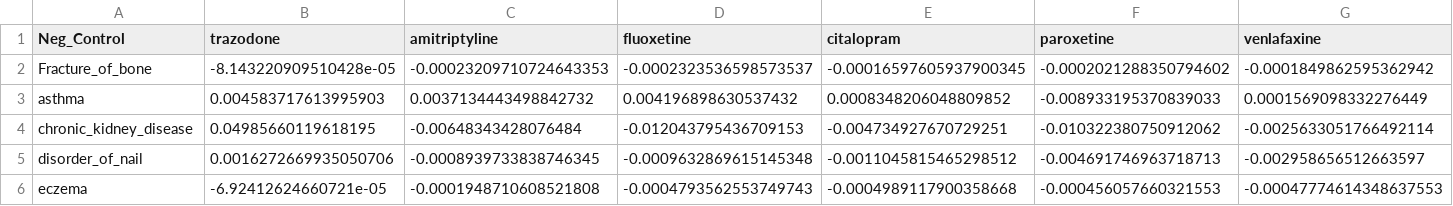
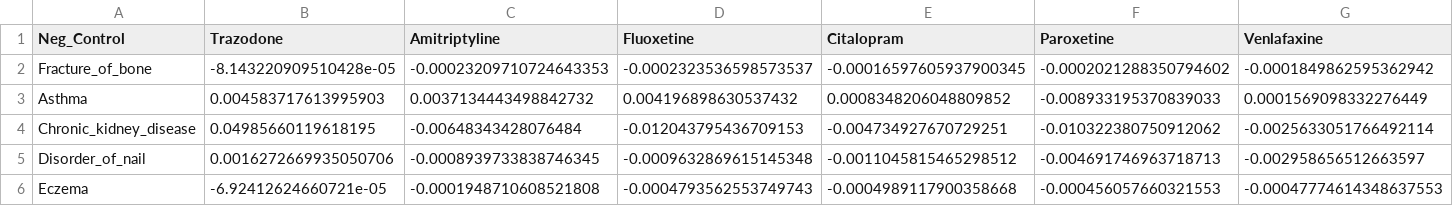
Before and after one commit to mahmud2137/N3C_Antidepressant_effect, a CSV file: neg_control_results/ate_prop_score_neg_cntl_ci_L.csv, drawn as a sheet; only a part is shown; the diff covers the shown part only; the diff names each change by its address in the sheet, - before the commit and + after, or states it on an @@ line.

```diff
--- a/neg_control_results/ate_prop_score_neg_cntl_ci_L.csv
+++ b/neg_control_results/ate_prop_score_neg_cntl_ci_L.csv
-B1: trazodone
+B1: Trazodone
-C1: amitriptyline
+C1: Amitriptyline
-D1: fluoxetine
+D1: Fluoxetine
-E1: citalopram
+E1: Citalopram
-F1: paroxetine
+F1: Paroxetine
-G1: venlafaxine
+G1: Venlafaxine
-A3 (Neg_Control): asthma
+A3 (Neg_Control): Asthma
-A4 (Neg_Control): chronic_kidney_disease
+A4 (Neg_Control): Chronic_kidney_disease
-A5 (Neg_Control): disorder_of_nail
+A5 (Neg_Control): Disorder_of_nail
-A6 (Neg_Control): eczema
+A6 (Neg_Control): Eczema
```
Also changed, not shown: 11 edited cells elsewhere in this file, neg_control_results/ate_prop_score_neg_cntl_ci_U.csv, neg_control_results/ate_prop_score_neg_cntl_mean.csv, 4 other files.
